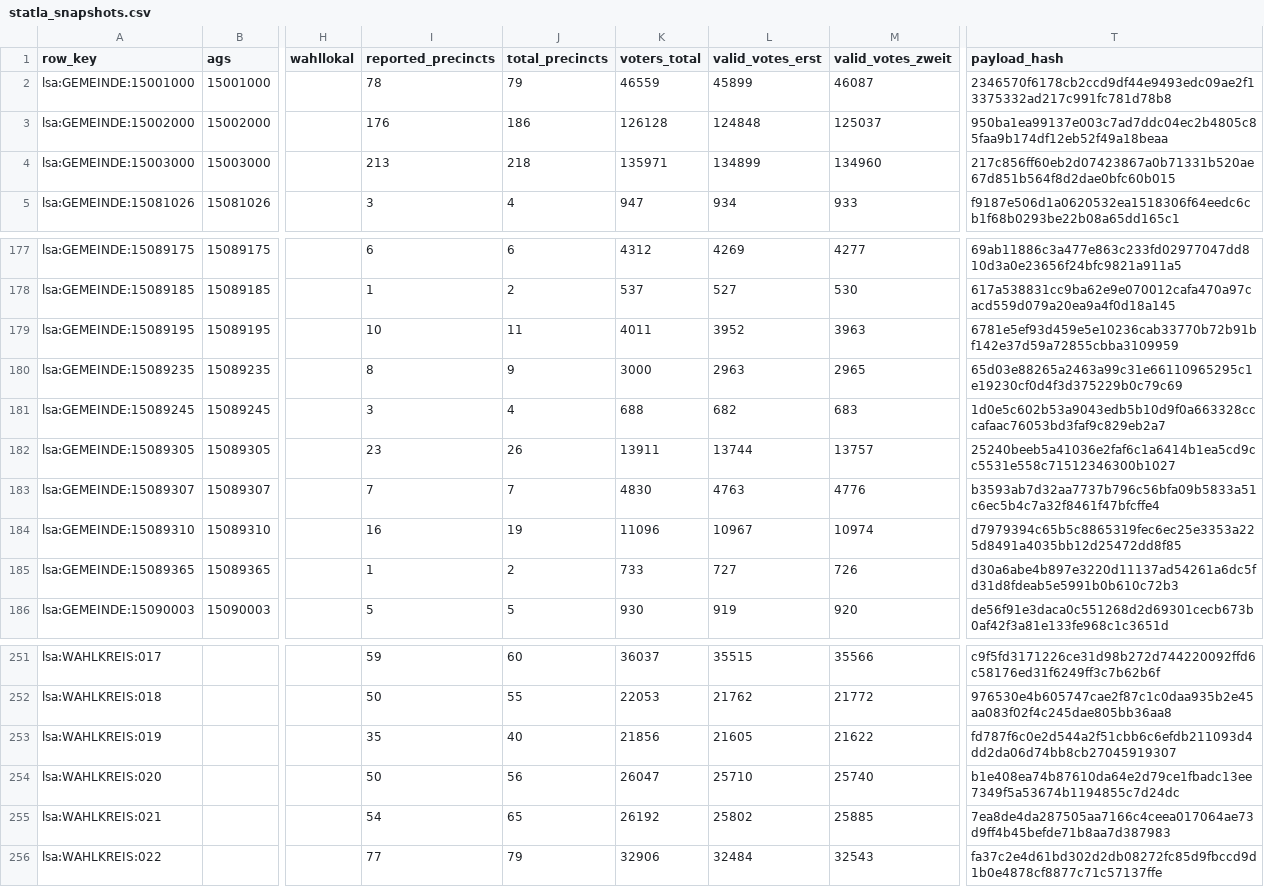
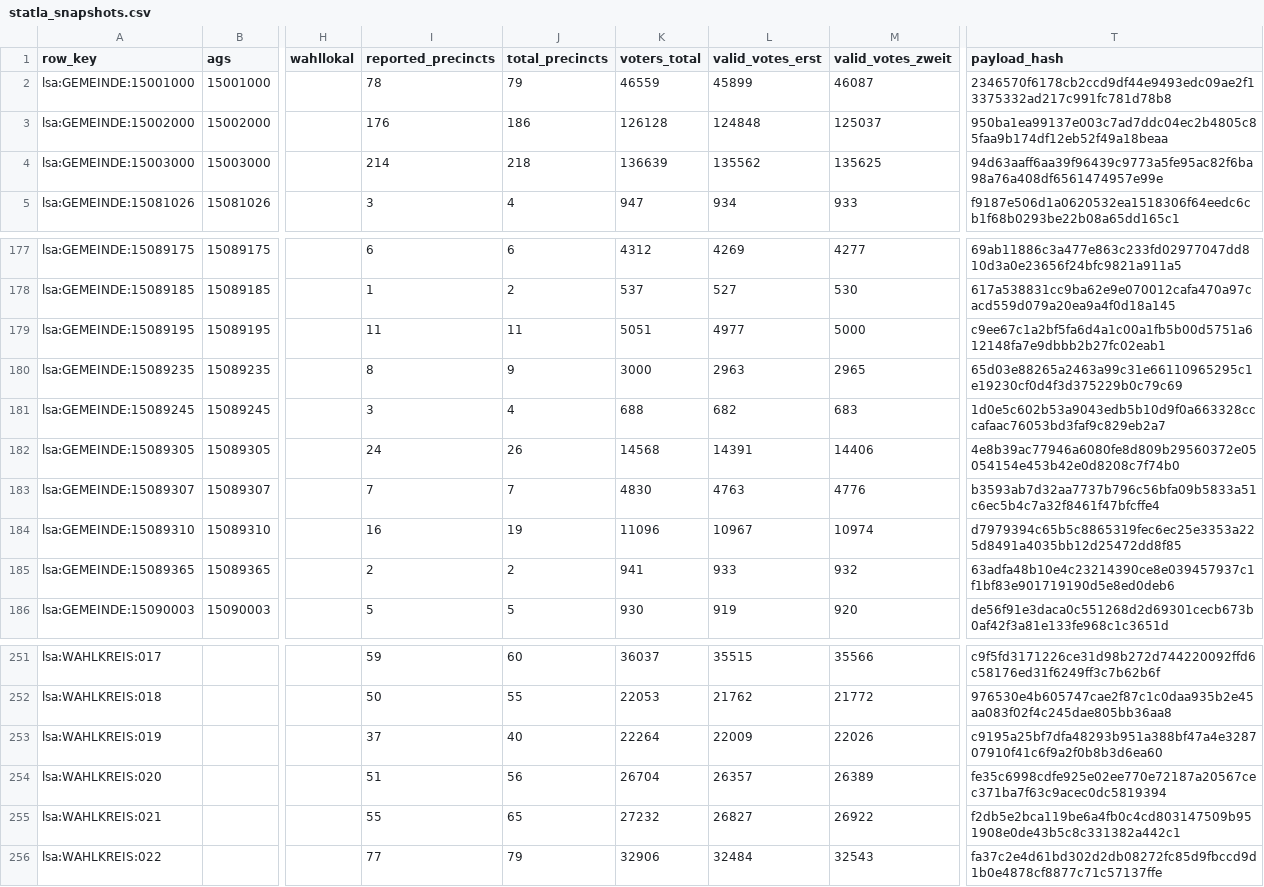
Before and after one commit to volzinnovation/wahl-monitor.de, a CSV file: data/2026-lsa/latest/statla_snapshots.csv, drawn as a sheet; only a part is shown, gaps mark what is left out; the diff covers the shown part only; the diff names each change by its address in the sheet, - before the commit and + after, or states it on an @@ line.

```diff
--- a/data/2026-lsa/latest/statla_snapshots.csv
+++ b/data/2026-lsa/latest/statla_snapshots.csv
-I4 (reported_precincts): 213
+I4 (reported_precincts): 214
-K4 (voters_total): 135971
+K4 (voters_total): 136639
-L4 (valid_votes_erst): 134899
+L4 (valid_votes_erst): 135562
-M4 (valid_votes_zweit): 134960
+M4 (valid_votes_zweit): 135625
-T4 (payload_hash): 217c856ff60eb2d07423867a0b71331b520ae67d851b564f8d2dae0bfc60b015
+T4 (payload_hash): 94d63aaff6aa39f96439c9773a5fe95ac82f6ba98a76a408df6561474957e99e
-I179 (reported_precincts): 10
+I179 (reported_precincts): 11
-K179 (voters_total): 4011
+K179 (voters_total): 5051
-L179 (valid_votes_erst): 3952
+L179 (valid_votes_erst): 4977
-M179 (valid_votes_zweit): 3963
+M179 (valid_votes_zweit): 5000
-T179 (payload_hash): 6781e5ef93d459e5e10236cab33770b72b91bf142e37d59a72855cbba3109959
+T179 (payload_hash): c9ee67c1a2bf5fa6d4a1c00a1fb5b00d5751a612148fa7e9dbbb2b27fc02eab1
-I182 (reported_precincts): 23
+I182 (reported_precincts): 24
-K182 (voters_total): 13911
+K182 (voters_total): 14568
-L182 (valid_votes_erst): 13744
+L182 (valid_votes_erst): 14391
-M182 (valid_votes_zweit): 13757
+M182 (valid_votes_zweit): 14406
-T182 (payload_hash): 25240beeb5a41036e2faf6c1a6414b1ea5cd9cc5531e558c71512346300b1027
+T182 (payload_hash): 4e8b39ac77946a6080fe8d809b29560372e05054154e453b42e0d8208c7f74b0
-I185 (reported_precincts): 1
+I185 (reported_precincts): 2
-K185 (voters_total): 733
+K185 (voters_total): 941
-L185 (valid_votes_erst): 727
+L185 (valid_votes_erst): 933
-M185 (valid_votes_zweit): 726
+M185 (valid_votes_zweit): 932
-T185 (payload_hash): d30a6abe4b897e3220d11137ad54261a6dc5fd31d8fdeab5e5991b0b610c72b3
+T185 (payload_hash): 63adfa48b10e4c23214390ce8e039457937c1f1bf83e901719190d5e8ed0deb6
-I253 (reported_precincts): 35
+I253 (reported_precincts): 37
-K253 (voters_total): 21856
+K253 (voters_total): 22264
-L253 (valid_votes_erst): 21605
+L253 (valid_votes_erst): 22009
-M253 (valid_votes_zweit): 21622
+M253 (valid_votes_zweit): 22026
-T253 (payload_hash): fd787f6c0e2d544a2f51cbb6c6efdb211093d4dd2da06d74bb8cb27045919307
+T253 (payload_hash): c9195a25bf7dfa48293b951a388bf47a4e328707910f41c6f9a2f0b8b3d6ea60
-I254 (reported_precincts): 50
+I254 (reported_precincts): 51
-K254 (voters_total): 26047
+K254 (voters_total): 26704
-L254 (valid_votes_erst): 25710
+L254 (valid_votes_erst): 26357
-M254 (valid_votes_zweit): 25740
+M254 (valid_votes_zweit): 26389
-T254 (payload_hash): b1e408ea74b87610da64e2d79ce1fbadc13ee7349f5a53674b1194855c7d24dc
+T254 (payload_hash): fe35c6998cdfe925e02ee770e72187a20567cec371ba7f63c9acec0dc5819394
-I255 (reported_precincts): 54
+I255 (reported_precincts): 55
-K255 (voters_total): 26192
+K255 (voters_total): 27232
-L255 (valid_votes_erst): 25802
+L255 (valid_votes_erst): 26827
-M255 (valid_votes_zweit): 25885
+M255 (valid_votes_zweit): 26922
-T255 (payload_hash): 7ea8de4da287505aa7166c4ceea017064ae73d9ff4b45befde71b8aa7d387983
+T255 (payload_hash): f2db5e2bca119be6a4fb0c4cd803147509b951908e0de43b5c8c331382a442c1
```
Also changed, not shown: 25 edited cells elsewhere in this file, data/2026-lsa/latest/official_sources/5d732ecfa7a37833.csv, data/2026-lsa/latest/official_sources/9fce65bb2d3229ca.csv, 10 other files.
